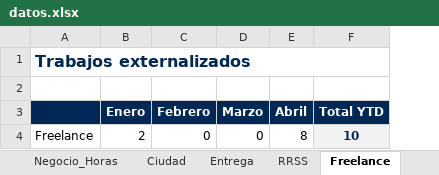
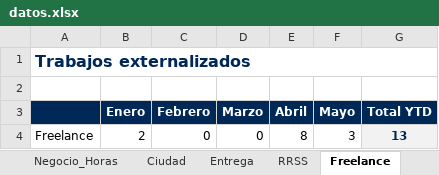
Before and after one commit to oscarnieto/BDesign-dashboard, an Excel workbook: datos.xlsx, sheet Freelance, drawn as a sheet; values as stored, in another font and other column widths than the file's, no borders; addresses are those after the commit; the diff names each change by its address in the sheet, - before the commit and + after, or states it on an @@ line.

```diff
--- a/datos.xlsx (sheet Freelance)
+++ b/datos.xlsx (sheet Freelance)
+column F (Mayo), row 4: 3
-G4 (Total YTD): 10
+G4 (Total YTD): 13
```
Also changed, not shown: sheet Negocio_Horas, sheet Negocio_Volumen, sheet Tipologia, sheet Ciudad, sheet RRSS, sheet Entrega, formulas that keep their value.
